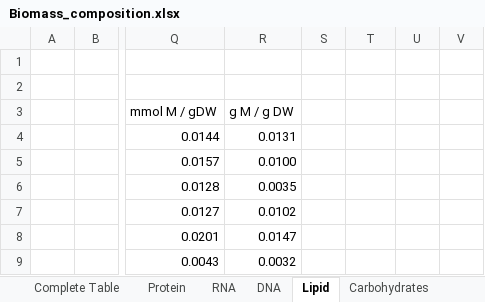
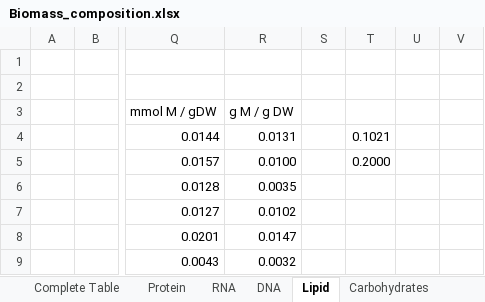
Before and after one commit to ecunha1996/model_analysis, an Excel workbook: data/Biomass_composition.xlsx, sheet Lipid, drawn as a sheet; only a part is shown, gaps mark what is left out; values as stored, in another font and other column widths than the file's, no borders; table styles not drawn; the diff names each change by its address in the sheet, - before the commit and + after, or states it on an @@ line.

```diff
--- a/data/Biomass_composition.xlsx (sheet Lipid)
+++ b/data/Biomass_composition.xlsx (sheet Lipid)
-T4: (empty)
+T4: 0.1021
-T5: (empty)
+T5: 0.2000
```
Also changed, not shown: sheet Carbohydrates, 3 other files.
